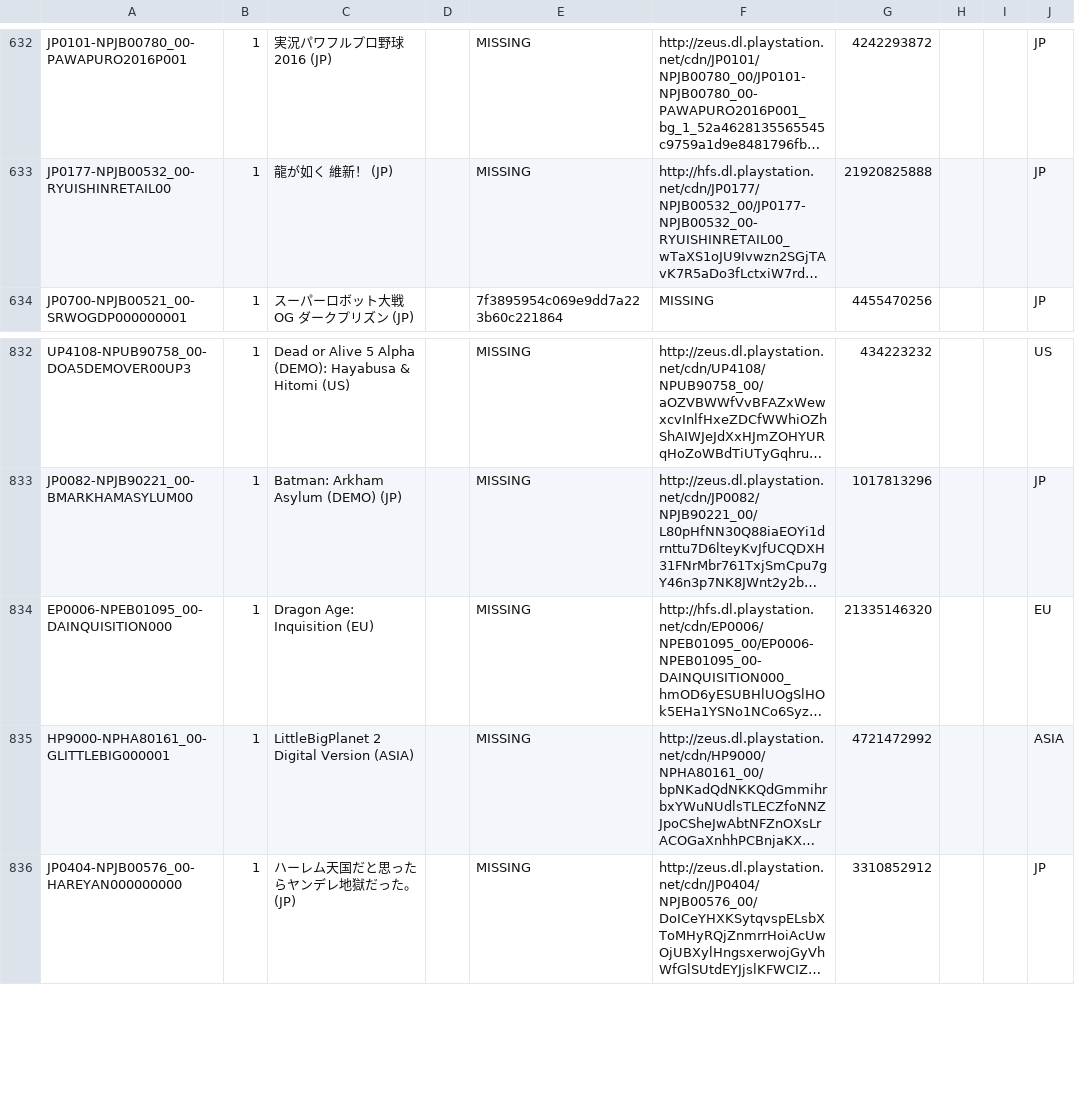
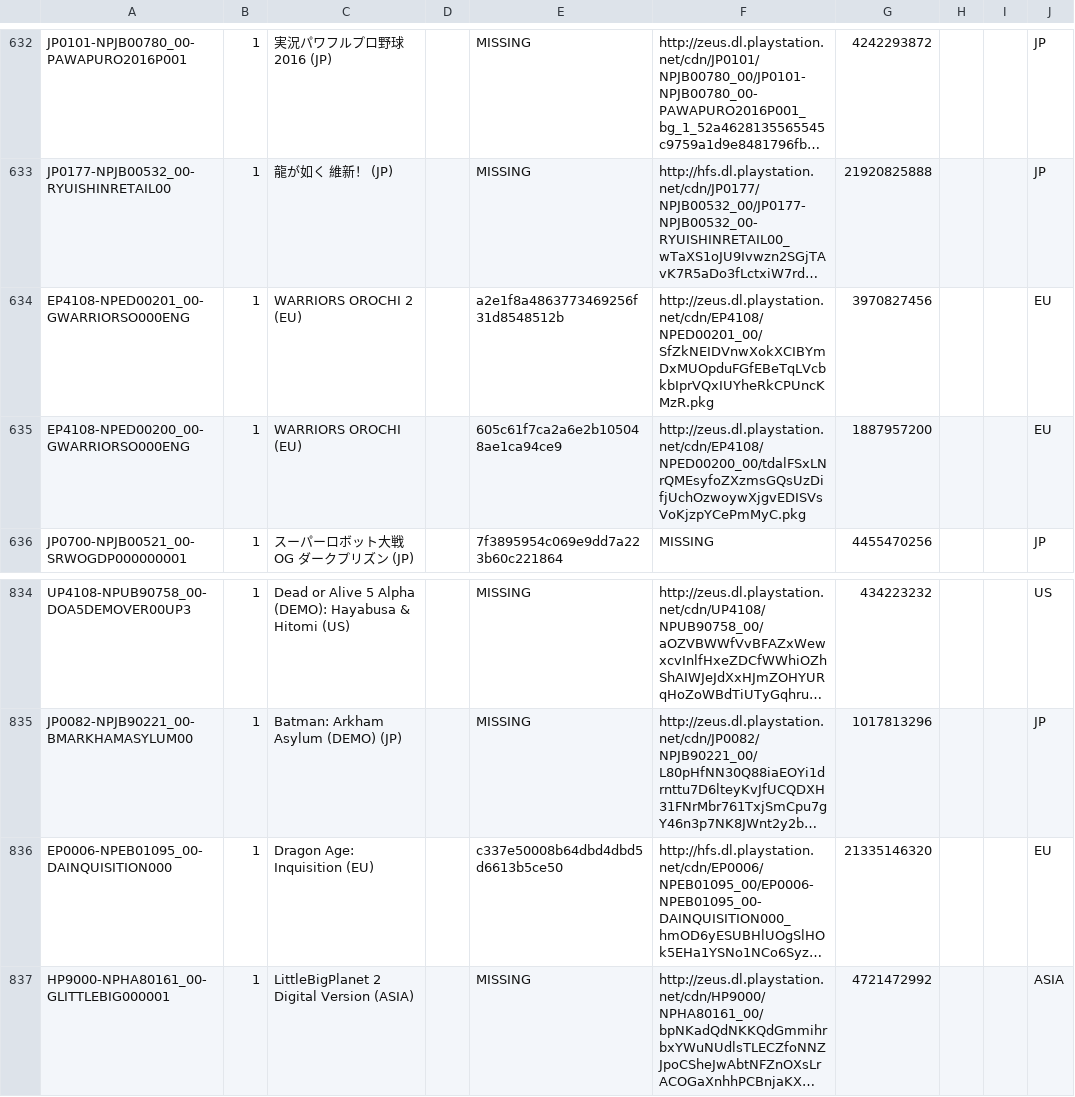
Before and after one commit to jy95/pkgi-ps3-nopaystation, a CSV file: output/pkgi_games_pending.csv, drawn as a sheet; only a part is shown, gaps mark what is left out; the shorter side is filled out with more unchanged rows; long unchanged cells end in …; addresses are those after the commit; the diff names each change by its address in the sheet, - before the commit and + after, or states it on an @@ line.

```diff
--- a/output/pkgi_games_pending.csv
+++ b/output/pkgi_games_pending.csv
+row 634: EP4108-NPED00201_00-GWARRIORSO000ENG | 1 | WARRIORS OROCHI 2 (EU) |  | a2e1f8a4863773469256f31d8548512b | http://zeus.dl.playstation.net/cdn/EP4108/NPED00201_00/SfZkNEIDVnwXokXCIBYmDxMUOpduFGfEBeTqLVcbkbIprVQxIUYheRkCPUncKMzR.pkg | 3970827456 |  |  | EU
+row 635: EP4108-NPED00200_00-GWARRIORSO000ENG | 1 | WARRIORS OROCHI (EU) |  | 605c61f7ca2a6e2b105048ae1ca94ce9 | http://zeus.dl.playstation.net/cdn/EP4108/NPED00200_00/tdalFSxLNrQMEsyfoZXzmsGQsUzDifjUchOzwoywXjgvEDISVsVoKjzpYCePmMyC.pkg | 1887957200 |  |  | EU
-E836: MISSING
+E836: c337e50008b64dbd4dbd5d6613b5ce50
```
Also changed, not shown: input/pending_PS3_GAMES.tsv, 3 other files.
